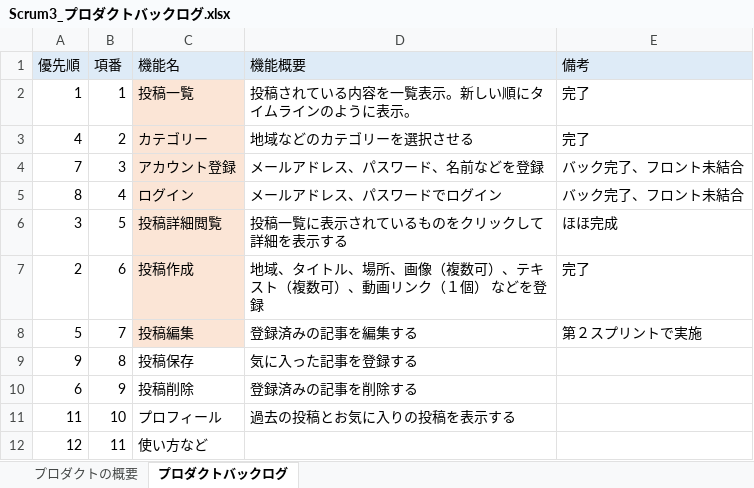
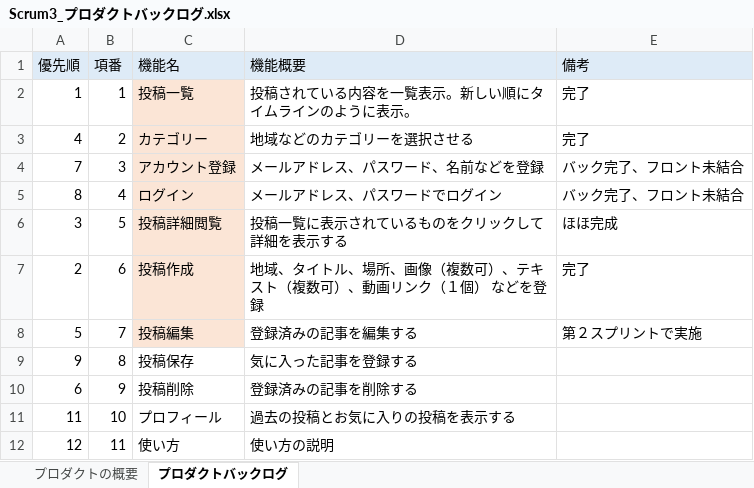
Before and after one commit to fu-syoji-t/SD3D_2023_Scrum3, an Excel workbook: 02プロダクトバックログ/Scrum3_プロダクトバックログ.xlsx, sheet プロダクトバックログ, drawn as a sheet; values as stored, in another font and other column widths than the file's, no borders; the diff names each change by its address in the sheet, - before the commit and + after, or states it on an @@ line.

```diff
--- a/02プロダクトバックログ/Scrum3_プロダクトバックログ.xlsx (sheet プロダクトバックログ)
+++ b/02プロダクトバックログ/Scrum3_プロダクトバックログ.xlsx (sheet プロダクトバックログ)
-C12 (機能名): 使い方など
+C12 (機能名): 使い方
-D12 (機能概要): (empty)
+D12 (機能概要): 使い方の説明
```
Also changed, not shown: 2 other files.
